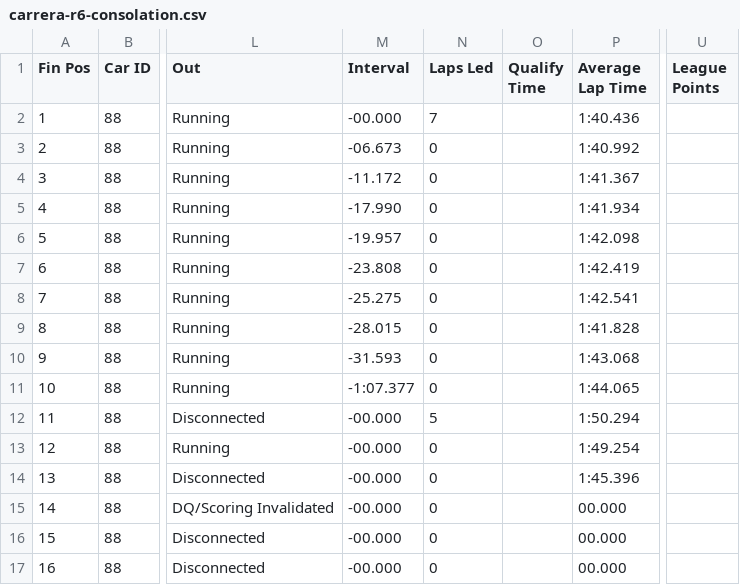
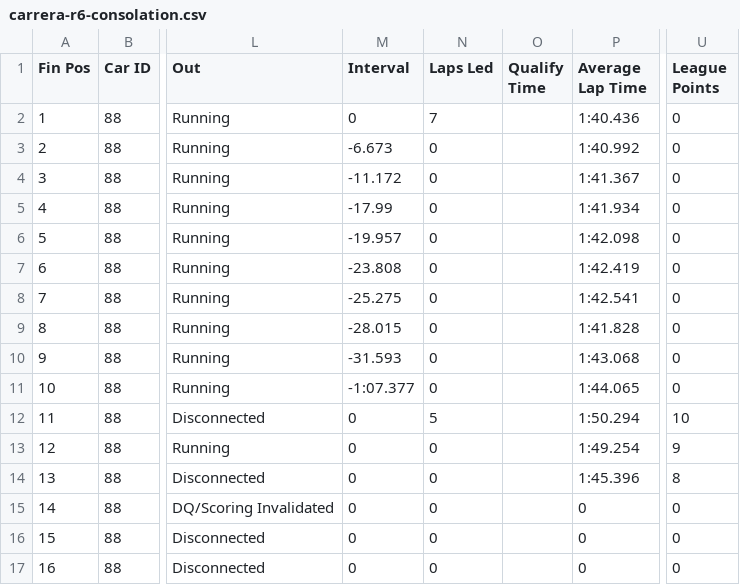
Before and after one commit to JaccovdP/simpower-frontend, a CSV file: public/results/carrera-r6-consolation.csv, drawn as a sheet; only a part is shown, gaps mark what is left out; the diff names each change by its address in the sheet, - before the commit and + after, or states it on an @@ line.

```diff
--- a/public/results/carrera-r6-consolation.csv
+++ b/public/results/carrera-r6-consolation.csv
-M2 (Interval): -00.000
+M2 (Interval): 0
-U2:U11 (League Points): (empty)
+U2:U11 (League Points): 0
-M3 (Interval): -06.673
+M3 (Interval): -6.673
-M5 (Interval): -17.990
+M5 (Interval): -17.99
-M12:M17 (Interval): -00.000
+M12:M17 (Interval): 0
-U12 (League Points): (empty)
+U12 (League Points): 10
-U13 (League Points): (empty)
+U13 (League Points): 9
-U14 (League Points): (empty)
+U14 (League Points): 8
-P15:P17 (Average Lap Time): 00.000
+P15:P17 (Average Lap Time): 0
-U15:U17 (League Points): (empty)
+U15:U17 (League Points): 0
```
Also changed, not shown: public/results/carrera-r6-feature.csv.
